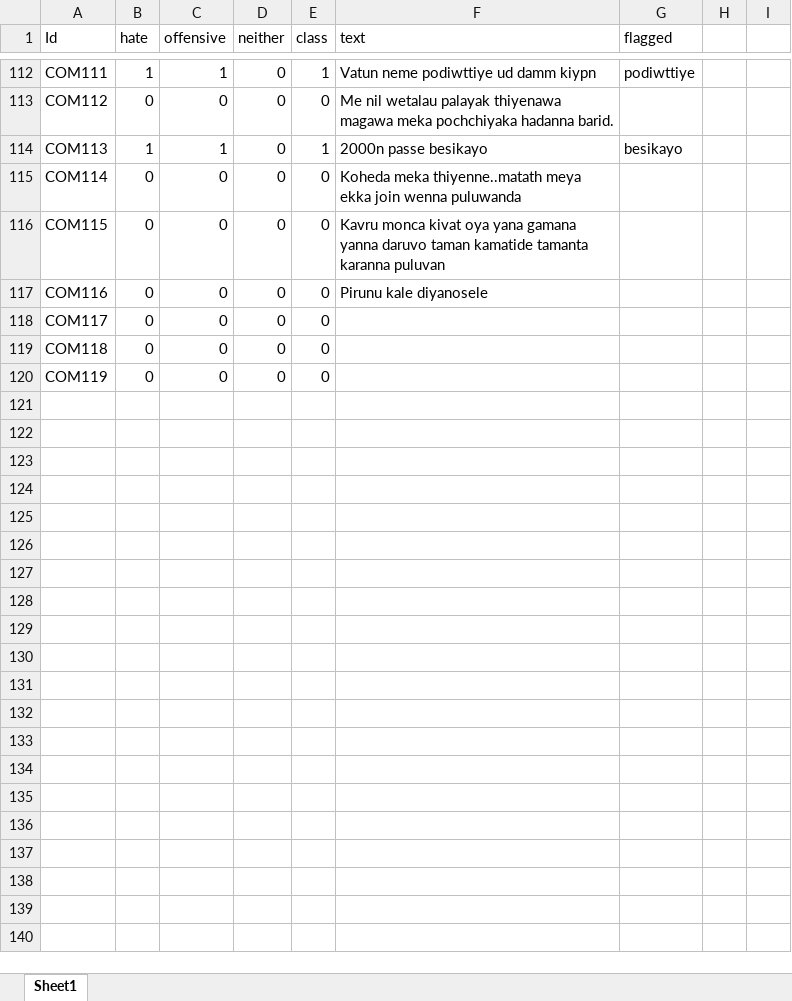
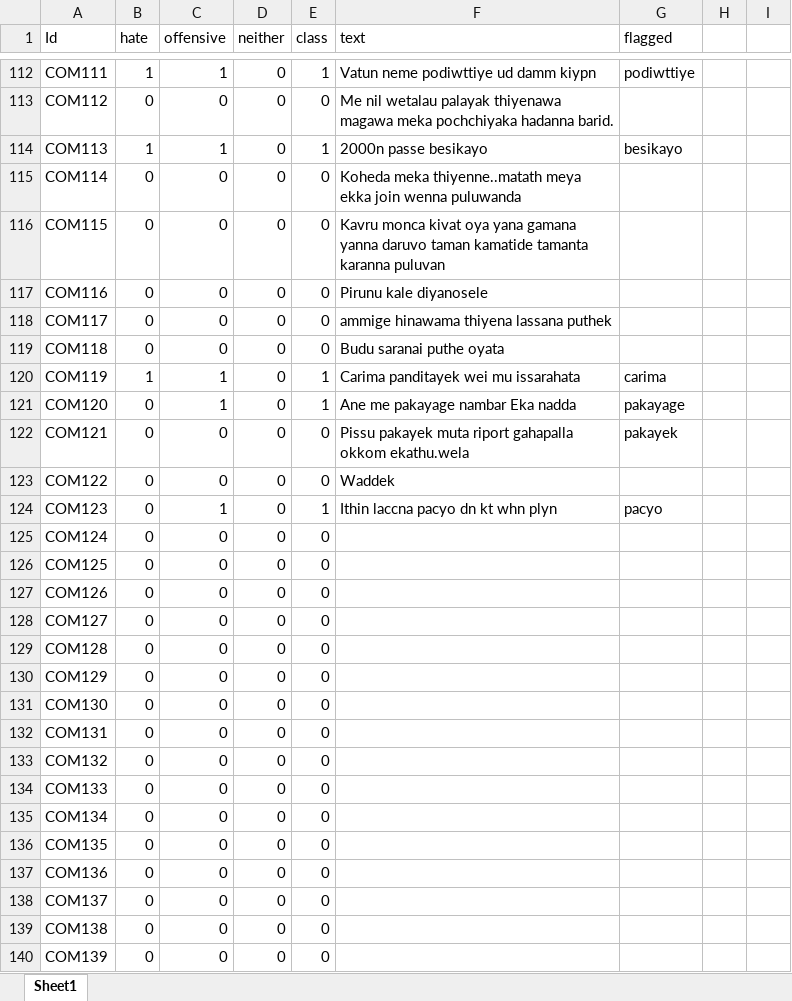
Before and after one commit to asirimathK/Undergraduate-Final-Year-Project-, an Excel workbook: Code/fypDS.xlsx, sheet Sheet1, drawn as a sheet; only a part is shown, gaps mark what is left out; values as stored, in another font and other column widths than the file's, no borders; addresses are those after the commit; the diff names each change by its address in the sheet, - before the commit and + after, or states it on an @@ line.

Commit message:
data set balancing - ACER

```diff
--- a/Code/fypDS.xlsx (sheet Sheet1)
+++ b/Code/fypDS.xlsx (sheet Sheet1)
-F118 (text): (empty)
+F118 (text): ammige hinawama thiyena lassana puthek
-F119 (text): (empty)
+F119 (text): Budu saranai puthe oyata
+row 120: COM119 | 1 | 1 | 0 | 1 | Carima panditayek wei mu issarahata | carima
+row 121: COM120 | 0 | 1 | 0 | 1 | Ane me pakayage nambar Eka nadda | pakayage
+row 122: COM121 | 0 | 0 | 0 | 0 | Pissu pakayek muta riport gahapalla okkom ekathu.wela | pakayek
+row 123: COM122 | 0 | 0 | 0 | 0 | Waddek
+row 124: COM123 | 0 | 1 | 0 | 1 | Ithin laccna pacyo dn kt whn plyn | pacyo
+row 125: COM124 | 0 | 0 | 0 | 0
+row 126: COM125 | 0 | 0 | 0 | 0
+row 127: COM126 | 0 | 0 | 0 | 0
+row 128: COM127 | 0 | 0 | 0 | 0
+row 129: COM128 | 0 | 0 | 0 | 0
-A130 (Id): COM119
+A130 (Id): COM129
+row 131: COM130 | 0 | 0 | 0 | 0
+row 132: COM131 | 0 | 0 | 0 | 0
+row 133: COM132 | 0 | 0 | 0 | 0
+row 134: COM133 | 0 | 0 | 0 | 0
+row 135: COM134 | 0 | 0 | 0 | 0
+row 136: COM135 | 0 | 0 | 0 | 0
+row 137: COM136 | 0 | 0 | 0 | 0
+row 138: COM137 | 0 | 0 | 0 | 0
+row 139: COM138 | 0 | 0 | 0 | 0
+row 140: COM139 | 0 | 0 | 0 | 0
```
